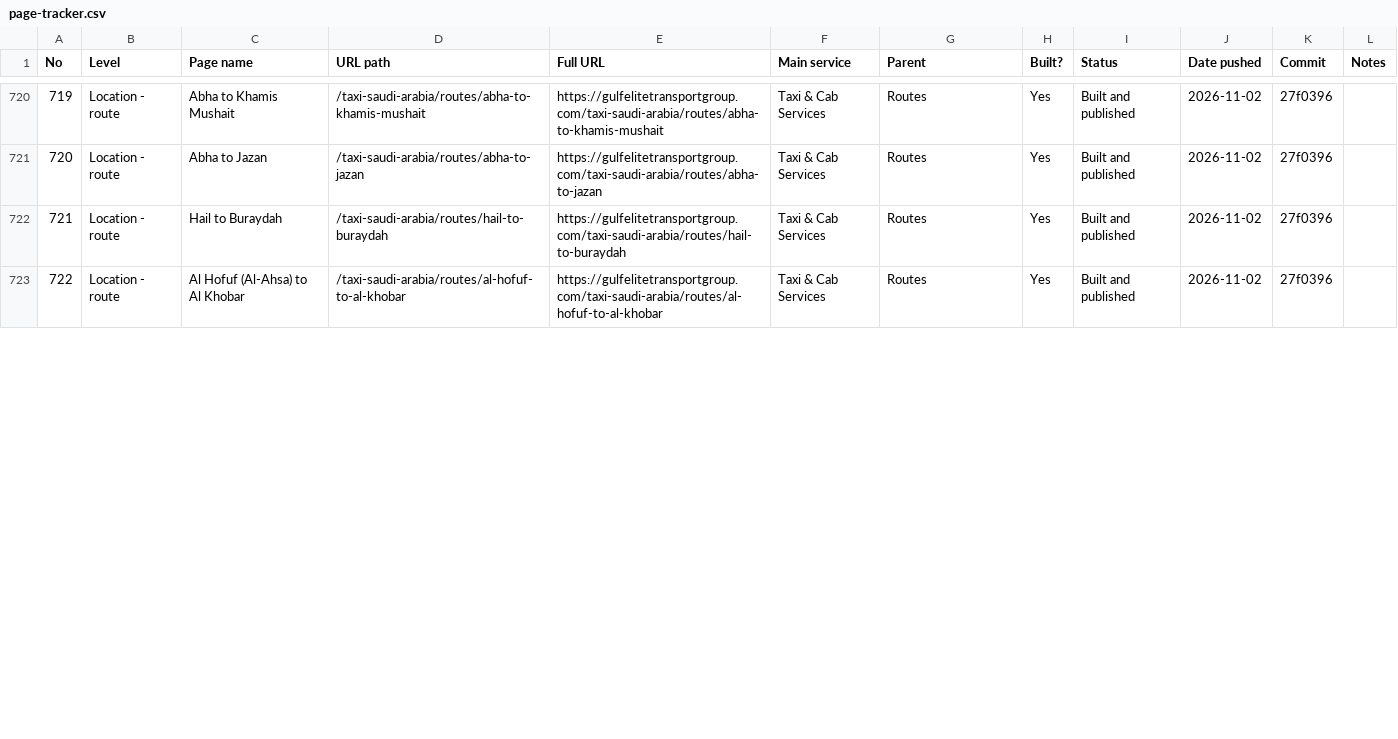
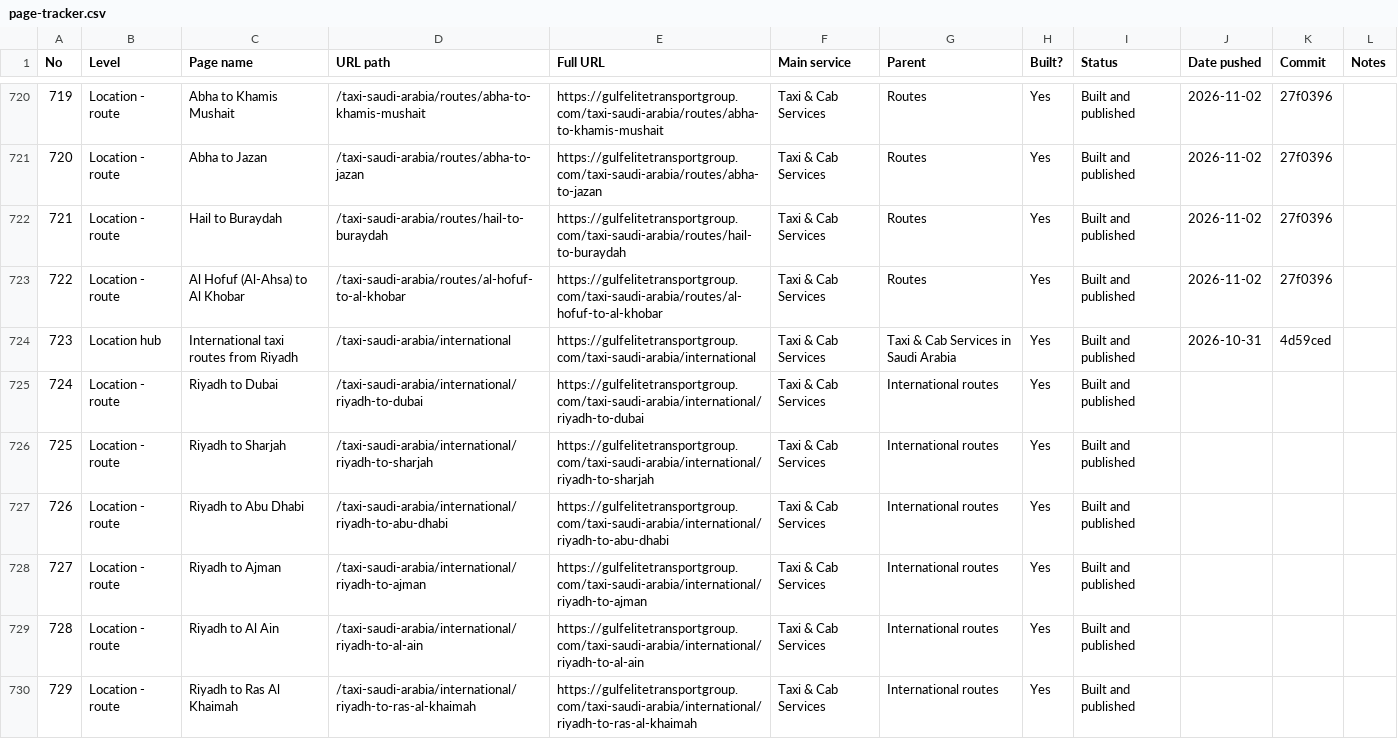
Before and after one commit to wajeehalocalseo-hue/gulfelitetransport, a CSV file: docs/page-tracker.csv, drawn as a sheet; only a part is shown, gaps mark what is left out; the diff covers the shown part only; the diff names each change by its address in the sheet, - before the commit and + after, or states it on an @@ line.

```diff
--- a/docs/page-tracker.csv
+++ b/docs/page-tracker.csv
+row 724: 723 | Location hub | International taxi routes from Riyadh | /taxi-saudi-arabia/international | https://gulfelitetransportgroup.com/taxi-saudi-arabia/international | Taxi & Cab Services | Taxi & Cab Services in Saudi Arabia | Yes | Built and published | 2026-10-31 | 4d59ced
+row 725: 724 | Location - route | Riyadh to Dubai | /taxi-saudi-arabia/international/riyadh-to-dubai | https://gulfelitetransportgroup.com/taxi-saudi-arabia/international/riyadh-to-dubai | Taxi & Cab Services | International routes | Yes | Built and published
+row 726: 725 | Location - route | Riyadh to Sharjah | /taxi-saudi-arabia/international/riyadh-to-sharjah | https://gulfelitetransportgroup.com/taxi-saudi-arabia/international/riyadh-to-sharjah | Taxi & Cab Services | International routes | Yes | Built and published
+row 727: 726 | Location - route | Riyadh to Abu Dhabi | /taxi-saudi-arabia/international/riyadh-to-abu-dhabi | https://gulfelitetransportgroup.com/taxi-saudi-arabia/international/riyadh-to-abu-dhabi | Taxi & Cab Services | International routes | Yes | Built and published
+row 728: 727 | Location - route | Riyadh to Ajman | /taxi-saudi-arabia/international/riyadh-to-ajman | https://gulfelitetransportgroup.com/taxi-saudi-arabia/international/riyadh-to-ajman | Taxi & Cab Services | International routes | Yes | Built and published
+row 729: 728 | Location - route | Riyadh to Al Ain | /taxi-saudi-arabia/international/riyadh-to-al-ain | https://gulfelitetransportgroup.com/taxi-saudi-arabia/international/riyadh-to-al-ain | Taxi & Cab Services | International routes | Yes | Built and published
+row 730: 729 | Location - route | Riyadh to Ras Al Khaimah | /taxi-saudi-arabia/international/riyadh-to-ras-al-khaimah | https://gulfelitetransportgroup.com/taxi-saudi-arabia/international/riyadh-to-ras-al-khaimah | Taxi & Cab Services | International routes | Yes | Built and published
```
Also changed, not shown: 6 added rows, 52 edited cells and row numbers in column A elsewhere in this file, 2 other files.
